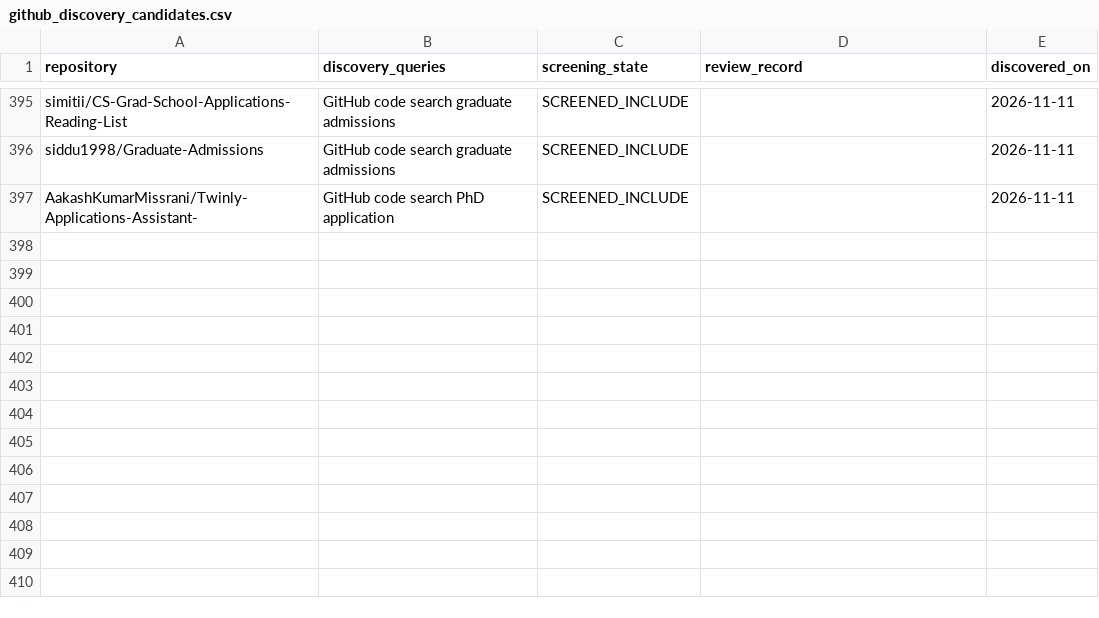
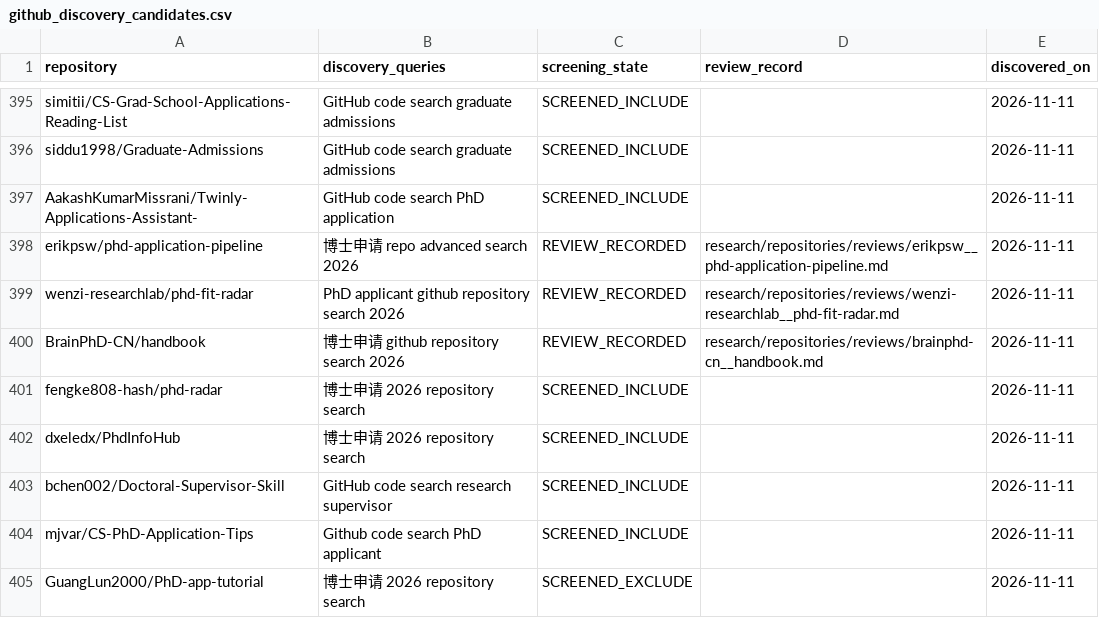
Before and after one commit to Armanasq/phd_application, a CSV file: data/github_discovery_candidates.csv, drawn as a sheet; only a part is shown, gaps mark what is left out.

```diff
--- a/data/github_discovery_candidates.csv
+++ b/data/github_discovery_candidates.csv
@@ -397 +397,9 @@
 "AakashKumarMissrani/Twinly-Applications-Assistant-","GitHub code search PhD application","SCREENED_INCLUDE","","2026-11-11"
+"erikpsw/phd-application-pipeline","博士申请 repo advanced search 2026","REVIEW_RECORDED","research/repositories/reviews/erikpsw__phd-application-pipeline.md","2026-11-11"
+"wenzi-researchlab/phd-fit-radar","PhD applicant github repository search 2026","REVIEW_RECORDED","research/repositories/reviews/wenzi-researchlab__phd-fit-radar.md","2026-11-11"
+"BrainPhD-CN/handbook","博士申请 github repository search 2026","REVIEW_RECORDED","research/repositories/reviews/brainphd-cn__handbook.md","2026-11-11"
+"fengke808-hash/phd-radar","博士申请 2026 repository search","SCREENED_INCLUDE","","2026-11-11"
+"dxeledx/PhdInfoHub","博士申请 2026 repository search","SCREENED_INCLUDE","","2026-11-11"
+"bchen002/Doctoral-Supervisor-Skill","GitHub code search research supervisor","SCREENED_INCLUDE","","2026-11-11"
+"mjvar/CS-PhD-Application-Tips","Github code search PhD applicant","SCREENED_INCLUDE","","2026-11-11"
+"GuangLun2000/PhD-app-tutorial","博士申请 2026 repository search","SCREENED_EXCLUDE","","2026-11-11"
```
Also changed, not shown: data/exclusions.csv, data/repositories.csv, 5 other files.
